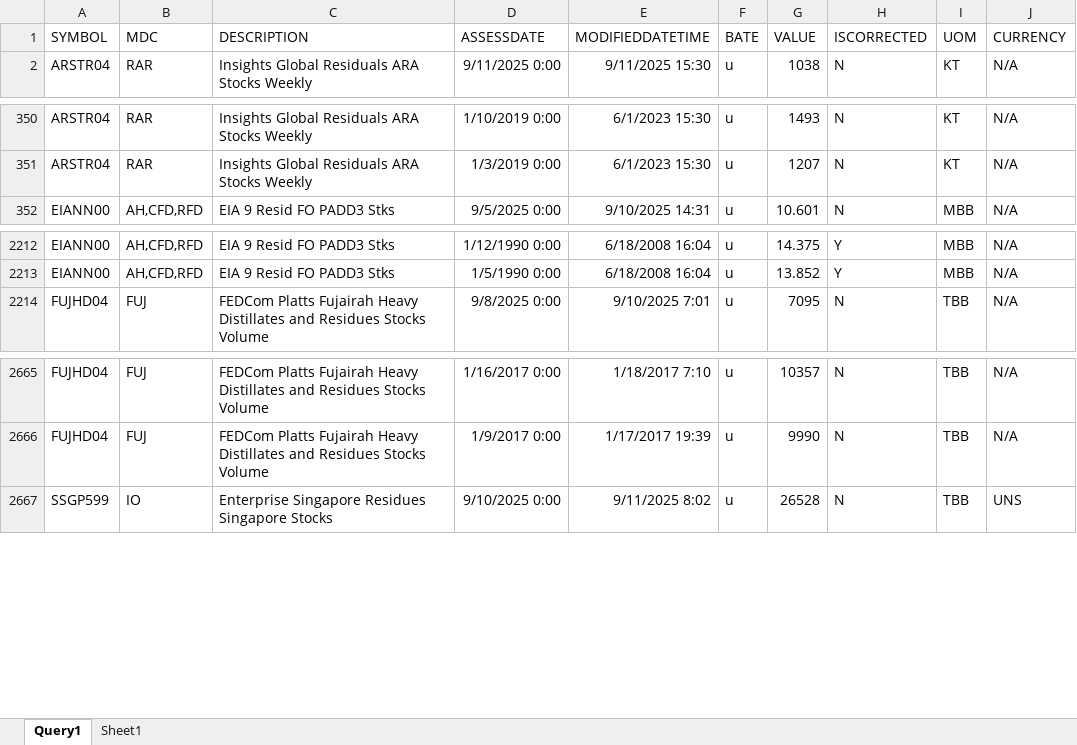
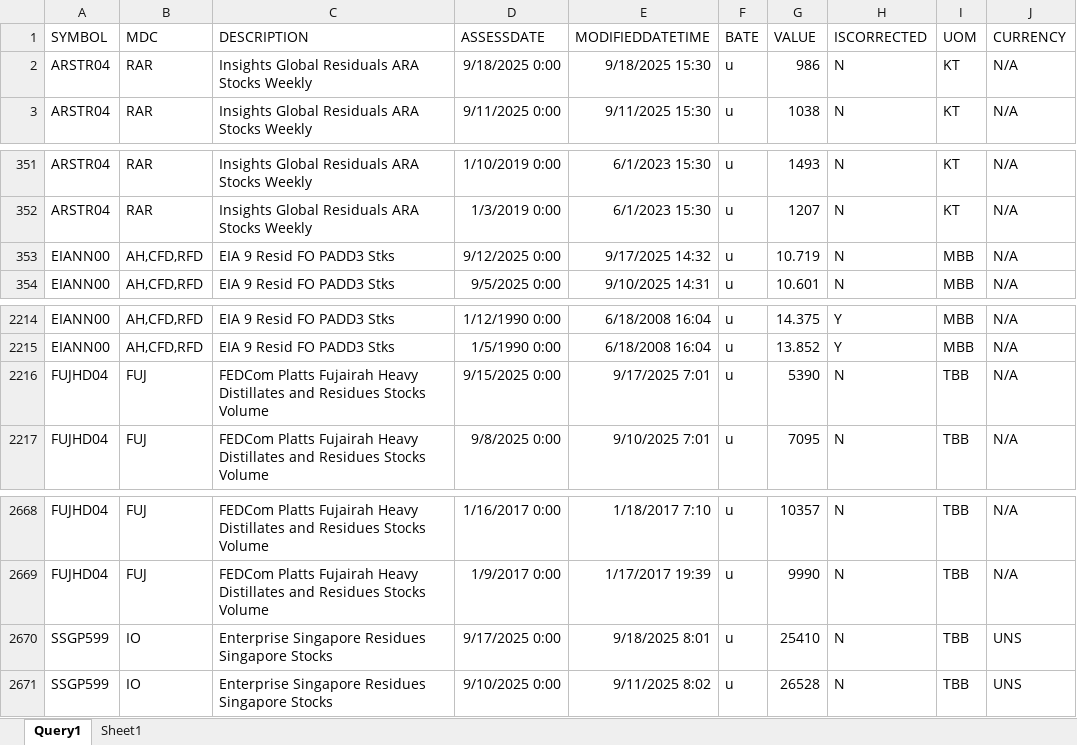
Before and after one commit to charlesgre/fuel-dashboard, an Excel workbook: Stocks/Data global stocks.xlsx, sheet Query1, drawn as a sheet; only a part is shown, gaps mark what is left out; values as stored, in another font and other column widths than the file's, no borders; table styles not drawn; the diff names each change by its address in the sheet, - before the commit and + after, or states it on an @@ line.

```diff
--- a/Stocks/Data global stocks.xlsx (sheet Query1)
+++ b/Stocks/Data global stocks.xlsx (sheet Query1)
+row 2: ARSTR04 | RAR | Insights Global Residuals ARA Stocks Weekly | 9/18/2025 0:00 | 9/18/2025 15:30 | u | 986 | N | KT | N/A
+row 353: EIANN00 | AH,CFD,RFD | EIA 9 Resid FO PADD3 Stks | 9/12/2025 0:00 | 9/17/2025 14:32 | u | 10.719 | N | MBB | N/A
+row 2216: FUJHD04 | FUJ | FEDCom Platts Fujairah Heavy Distillates and Residues Stocks Volume | 9/15/2025 0:00 | 9/17/2025 7:01 | u | 5390 | N | TBB | N/A
+row 2670: SSGP599 | IO | Enterprise Singapore Residues Singapore Stocks | 9/17/2025 0:00 | 9/18/2025 8:01 | u | 25410 | N | TBB | UNS
```
Also changed, not shown: CDD/Data temperatures.xlsx, CDD/Forecast temperatures.xlsx, 11 other files.
